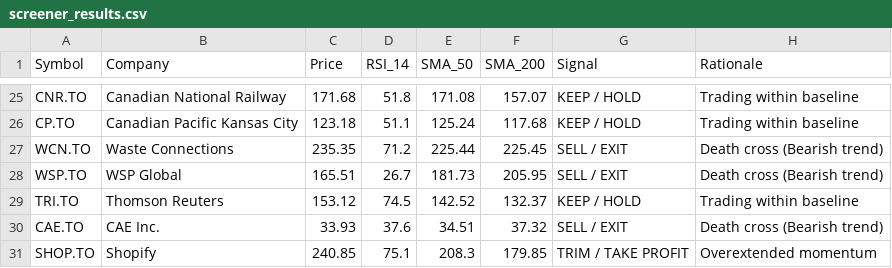
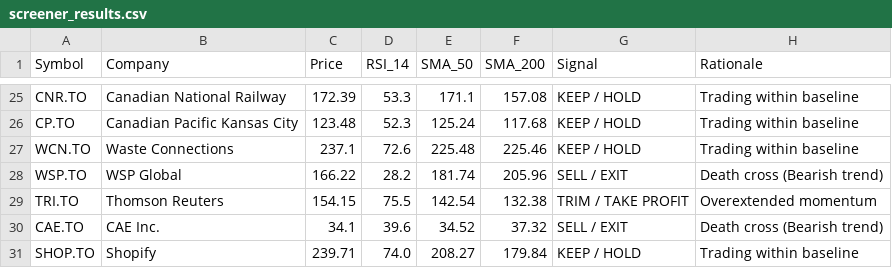
Before and after one commit to premsy-maker/tsx-stock-screener, a CSV file: screener_results.csv, drawn as a sheet; only a part is shown, gaps mark what is left out; the diff covers the shown part only; the diff names each change by its address in the sheet, - before the commit and + after, or states it on an @@ line.

```diff
--- a/screener_results.csv
+++ b/screener_results.csv
-C25 (Price): 171.68
+C25 (Price): 172.39
-D25 (RSI_14): 51.8
+D25 (RSI_14): 53.3
-E25 (SMA_50): 171.08
+E25 (SMA_50): 171.1
-F25 (SMA_200): 157.07
+F25 (SMA_200): 157.08
-C26 (Price): 123.18
+C26 (Price): 123.48
-D26 (RSI_14): 51.1
+D26 (RSI_14): 52.3
-C27 (Price): 235.35
+C27 (Price): 237.1
-D27 (RSI_14): 71.2
+D27 (RSI_14): 72.6
-E27 (SMA_50): 225.44
+E27 (SMA_50): 225.48
-F27 (SMA_200): 225.45
+F27 (SMA_200): 225.46
-G27 (Signal): SELL / EXIT
+G27 (Signal): KEEP / HOLD
-H27 (Rationale): Death cross (Bearish trend)
+H27 (Rationale): Trading within baseline
-C28 (Price): 165.51
+C28 (Price): 166.22
-D28 (RSI_14): 26.7
+D28 (RSI_14): 28.2
-E28 (SMA_50): 181.73
+E28 (SMA_50): 181.74
-F28 (SMA_200): 205.95
+F28 (SMA_200): 205.96
-C29 (Price): 153.12
+C29 (Price): 154.15
-D29 (RSI_14): 74.5
+D29 (RSI_14): 75.5
-E29 (SMA_50): 142.52
+E29 (SMA_50): 142.54
-F29 (SMA_200): 132.37
+F29 (SMA_200): 132.38
-G29 (Signal): KEEP / HOLD
+G29 (Signal): TRIM / TAKE PROFIT
-H29 (Rationale): Trading within baseline
+H29 (Rationale): Overextended momentum
-C30 (Price): 33.93
+C30 (Price): 34.1
-D30 (RSI_14): 37.6
+D30 (RSI_14): 39.6
-E30 (SMA_50): 34.51
+E30 (SMA_50): 34.52
-C31 (Price): 240.85
+C31 (Price): 239.71
-D31 (RSI_14): 75.1
+D31 (RSI_14): 74.0
-E31 (SMA_50): 208.3
+E31 (SMA_50): 208.27
-F31 (SMA_200): 179.85
+F31 (SMA_200): 179.84
-G31 (Signal): TRIM / TAKE PROFIT
+G31 (Signal): KEEP / HOLD
-H31 (Rationale): Overextended momentum
+H31 (Rationale): Trading within baseline
```
Also changed, not shown: 147 edited cells elsewhere in this file.
